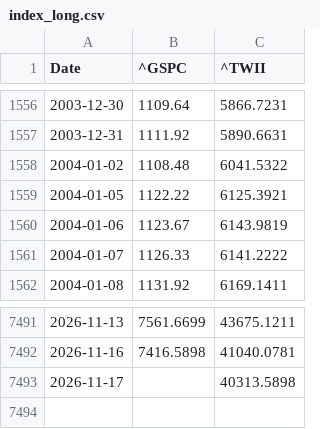
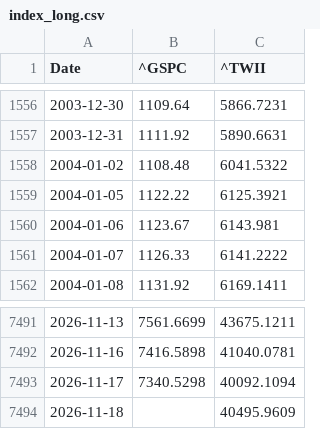
Before and after one commit to qwq6666666/us-tw-stock, a CSV file: data/index_long.csv, drawn as a sheet; only a part is shown, gaps mark what is left out.

```diff
--- a/data/index_long.csv
+++ b/data/index_long.csv
@@ -1559,3 +1559,3 @@ Date,^GSPC,^TWII
 2004-01-05,1122.22,6125.3921
-2004-01-06,1123.67,6143.9819
+2004-01-06,1123.67,6143.981
 2004-01-07,1126.33,6141.2222
@@ -7492,2 +7492,3 @@ Date,^GSPC,^TWII
 2026-11-16,7416.5898,41040.0781
-2026-11-17,,40313.5898
+2026-11-17,7340.5298,40092.1094
+2026-11-18,,40495.9609
```
Also changed, not shown: data/institutional.csv, data/state_log.csv, 21 other files.
